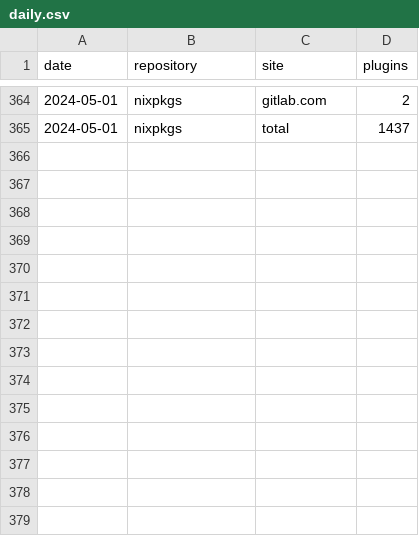
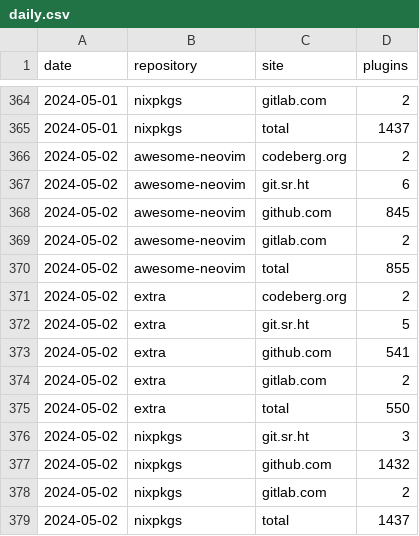
Before and after one commit to m15a/flake-awesome-neovim-plugins, a CSV file: data/stats/view/daily.csv, drawn as a sheet; only a part is shown, gaps mark what is left out.

```diff
--- a/data/stats/view/daily.csv
+++ b/data/stats/view/daily.csv
@@ -365 +365,15 @@ date,repository,site,plugins
 2024-05-01,nixpkgs,total,1437
+2024-05-02,awesome-neovim,codeberg.org,2
+2024-05-02,awesome-neovim,git.sr.ht,6
+2024-05-02,awesome-neovim,github.com,845
+2024-05-02,awesome-neovim,gitlab.com,2
+2024-05-02,awesome-neovim,total,855
+2024-05-02,extra,codeberg.org,2
+2024-05-02,extra,git.sr.ht,5
+2024-05-02,extra,github.com,541
+2024-05-02,extra,gitlab.com,2
+2024-05-02,extra,total,550
+2024-05-02,nixpkgs,git.sr.ht,3
+2024-05-02,nixpkgs,github.com,1432
+2024-05-02,nixpkgs,gitlab.com,2
+2024-05-02,nixpkgs,total,1437
```
Also changed, not shown: 5 other files.
